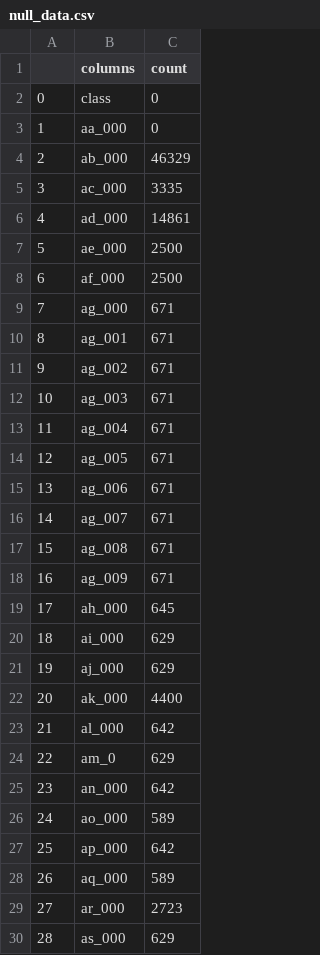
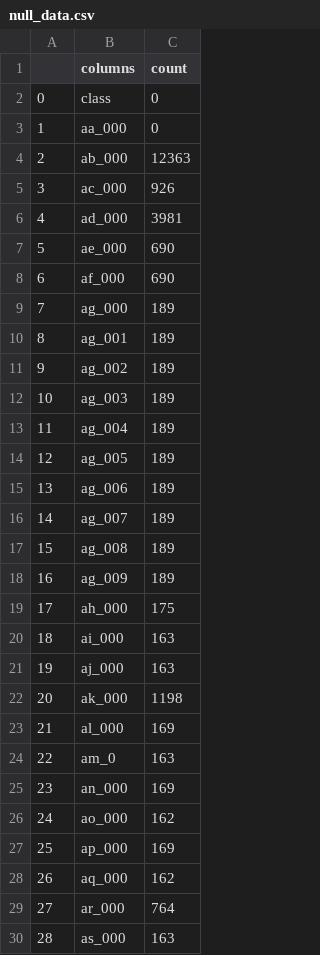
Before and after one commit to nish-ace/APS_Failure_Detection, a CSV file: preprocessing_data/null_data.csv, drawn as a sheet; only a part is shown; the diff covers the shown part only.

```diff
--- a/preprocessing_data/null_data.csv
+++ b/preprocessing_data/null_data.csv
@@ -3,28 +3,28 @@
 1,aa_000,0
-2,ab_000,46329
-3,ac_000,3335
-4,ad_000,14861
-5,ae_000,2500
-6,af_000,2500
-7,ag_000,671
-8,ag_001,671
-9,ag_002,671
-10,ag_003,671
-11,ag_004,671
-12,ag_005,671
-13,ag_006,671
-14,ag_007,671
-15,ag_008,671
-16,ag_009,671
-17,ah_000,645
-18,ai_000,629
-19,aj_000,629
-20,ak_000,4400
-21,al_000,642
-22,am_0,629
-23,an_000,642
-24,ao_000,589
-25,ap_000,642
-26,aq_000,589
-27,ar_000,2723
-28,as_000,629
+2,ab_000,12363
+3,ac_000,926
+4,ad_000,3981
+5,ae_000,690
+6,af_000,690
+7,ag_000,189
+8,ag_001,189
+9,ag_002,189
+10,ag_003,189
+11,ag_004,189
+12,ag_005,189
+13,ag_006,189
+14,ag_007,189
+15,ag_008,189
+16,ag_009,189
+17,ah_000,175
+18,ai_000,163
+19,aj_000,163
+20,ak_000,1198
+21,al_000,169
+22,am_0,163
+23,an_000,169
+24,ao_000,162
+25,ap_000,169
+26,aq_000,162
+27,ar_000,764
+28,as_000,163
```
Also changed, not shown: 142 edited cells elsewhere in this file, 32 other files.
